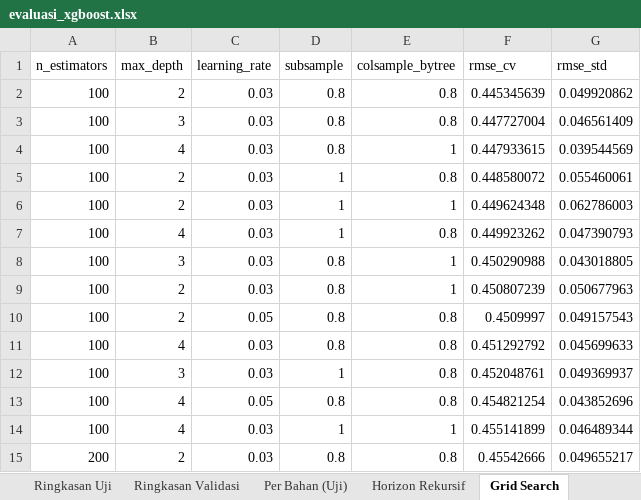
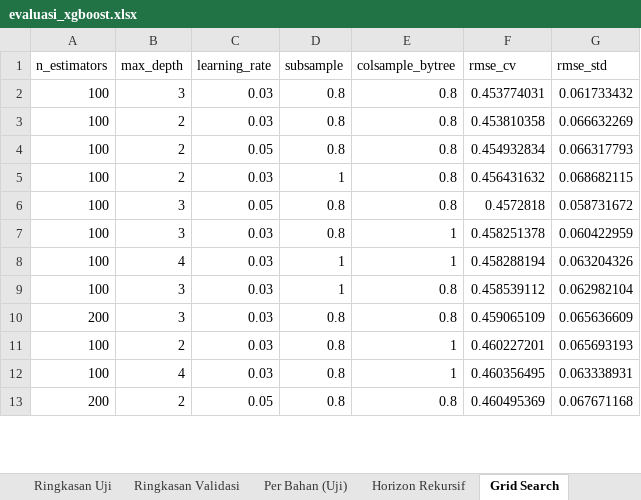
Before and after one commit to Vinslol1/SkripsiLafabrica, an Excel workbook: laporan/evaluasi_xgboost.xlsx, sheet Grid Search, drawn as a sheet; only a part is shown; values as stored, in another font and other column widths than the file's, no borders; removed rows and columns are numbered as before the commit, all else as after; the diff covers the shown part only; the diff names each change by its address in the sheet, - before the commit and + after, or states it on an @@ line.

```diff
--- a/laporan/evaluasi_xgboost.xlsx (sheet Grid Search)
+++ b/laporan/evaluasi_xgboost.xlsx (sheet Grid Search)
-B2 (max_depth): 2
+B2 (max_depth): 3
-F2 (rmse_cv): 0.445345639
+F2 (rmse_cv): 0.453774031
-G2 (rmse_std): 0.049920862
+G2 (rmse_std): 0.061733432
-B3 (max_depth): 3
+B3 (max_depth): 2
-F3 (rmse_cv): 0.447727004
+F3 (rmse_cv): 0.453810358
-G3 (rmse_std): 0.046561409
+G3 (rmse_std): 0.066632269
-row 4: 100 | 4 | 0.03 | 0.8 | 1 | 0.447933615 | 0.039544569
+row 4: 100 | 2 | 0.05 | 0.8 | 0.8 | 0.454932834 | 0.066317793
-F5 (rmse_cv): 0.448580072
+F5 (rmse_cv): 0.456431632
-G5 (rmse_std): 0.055460061
+G5 (rmse_std): 0.068682115
-row 6: 100 | 2 | 0.03 | 1 | 1 | 0.449624348 | 0.062786003
-row 7: 100 | 4 | 0.03 | 1 | 0.8 | 0.449923262 | 0.047390793
+row 6: 100 | 3 | 0.05 | 0.8 | 0.8 | 0.4572818 | 0.058731672
-F7 (rmse_cv): 0.450290988
+F7 (rmse_cv): 0.458251378
-G7 (rmse_std): 0.043018805
+G7 (rmse_std): 0.060422959
-B8 (max_depth): 2
+B8 (max_depth): 4
-D8 (subsample): 0.8
+D8 (subsample): 1
-F8 (rmse_cv): 0.450807239
+F8 (rmse_cv): 0.458288194
-G8 (rmse_std): 0.050677963
+G8 (rmse_std): 0.063204326
-row 10: 100 | 2 | 0.05 | 0.8 | 0.8 | 0.4509997 | 0.049157543
-row 11: 100 | 4 | 0.03 | 0.8 | 0.8 | 0.451292792 | 0.045699633
-F9 (rmse_cv): 0.452048761
+F9 (rmse_cv): 0.458539112
-G9 (rmse_std): 0.049369937
+G9 (rmse_std): 0.062982104
-row 13: 100 | 4 | 0.05 | 0.8 | 0.8 | 0.454821254 | 0.043852696
+row 10: 200 | 3 | 0.03 | 0.8 | 0.8 | 0.459065109 | 0.065636609
+row 11: 100 | 2 | 0.03 | 0.8 | 1 | 0.460227201 | 0.065693193
-D12 (subsample): 1
+D12 (subsample): 0.8
-F12 (rmse_cv): 0.455141899
+F12 (rmse_cv): 0.460356495
-G12 (rmse_std): 0.046489344
+G12 (rmse_std): 0.063338931
-C13 (learning_rate): 0.03
+C13 (learning_rate): 0.05
-F13 (rmse_cv): 0.45542666
+F13 (rmse_cv): 0.460495369
-G13 (rmse_std): 0.049655217
+G13 (rmse_std): 0.067671168
```
Also changed, not shown: other rows of this sheet, sheet Prediksi Uji, sheet Pemilihan Bahan, sheet Per Bahan (Uji), sheet Ringkasan Uji, sheet Ringkasan Validasi, sheet Horizon Rekursif, 1 more sheet, 46 other files.
